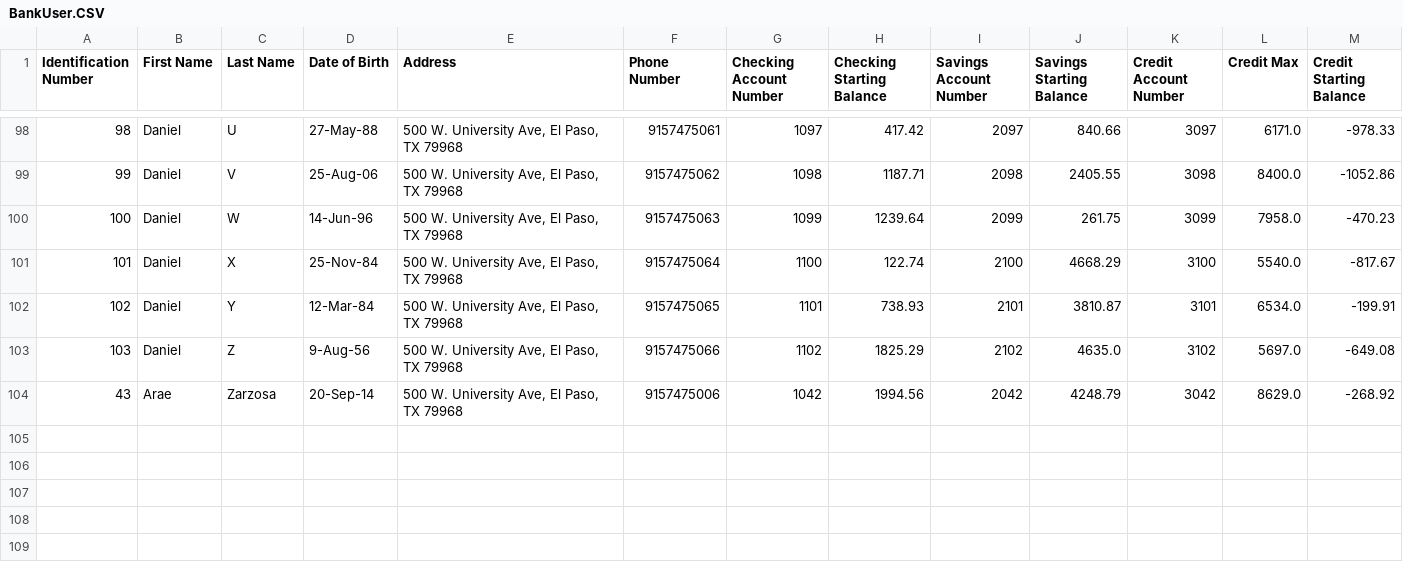
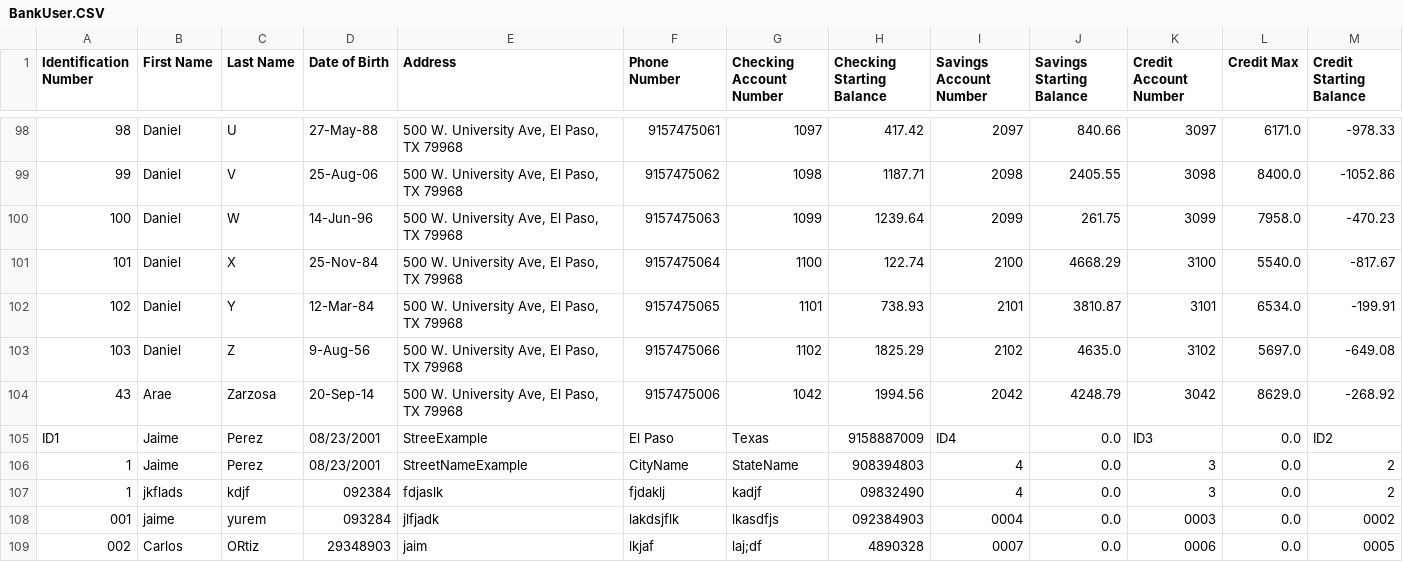
Before and after one commit to CarlosOrtiz230/ProjectAdvancedObjects, a CSV file: BankUser.CSV, drawn as a sheet; only a part is shown, gaps mark what is left out; rows hold the shown columns only; the diff names each change by its address in the sheet, - before the commit and + after, or states it on an @@ line.

Commit message:
Completed the add user function. Fully functional

```diff
--- a/BankUser.CSV
+++ b/BankUser.CSV
+row 105: ID1 | Jaime | Perez | 08/23/2001 | StreeExample | El Paso | Texas | 9158887009 | ID4 | 0.0 | ID3 | 0.0 | ID2
+row 106: 1 | Jaime | Perez | 08/23/2001 | StreetNameExample | CityName | StateName | 908394803 | 4 | 0.0 | 3 | 0.0 | 2
+row 107: 1 | jkflads | kdjf | 092384 | fdjaslk | fjdaklj | kadjf | 09832490 | 4 | 0.0 | 3 | 0.0 | 2
+row 108: 001 | jaime | yurem | 093284 | jlfjadk | lakdsjflk | lkasdfjs | 092384903 | 0004 | 0.0 | 0003 | 0.0 | 0002
+row 109: 002 | Carlos | ORtiz | 29348903 | jaim | lkjaf | laj;df | 4890328 | 0007 | 0.0 | 0006 | 0.0 | 0005
```
Also changed, not shown: 5 other files.
